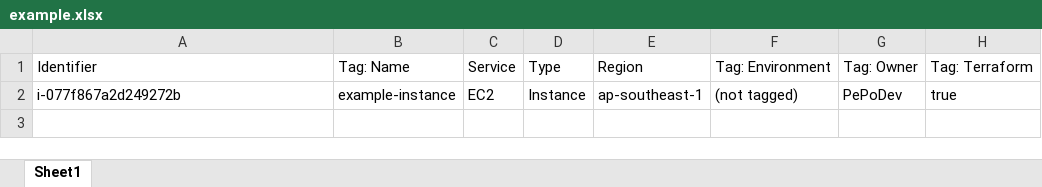
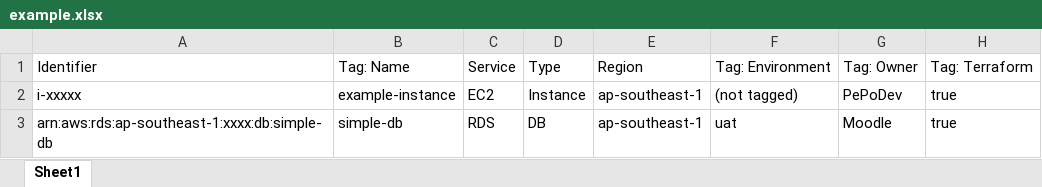
Before and after one commit to PePoDev/aws-tags-updater, an Excel workbook: example.xlsx, sheet Sheet1, drawn as a sheet; values as stored, in another font and other column widths than the file's, no borders; the diff names each change by its address in the sheet, - before the commit and + after, or states it on an @@ line.

```diff
--- a/example.xlsx (sheet Sheet1)
+++ b/example.xlsx (sheet Sheet1)
-A2: i-077f867a2d249272b
+A2: i-xxxxx
+row 3: arn:aws:rds:ap-southeast-1:xxxx:db:simple-db | simple-db | RDS | DB | ap-southeast-1 | uat | Moodle | true
```
Also changed, not shown: 1 other file.
